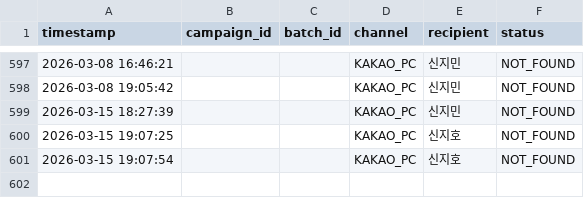
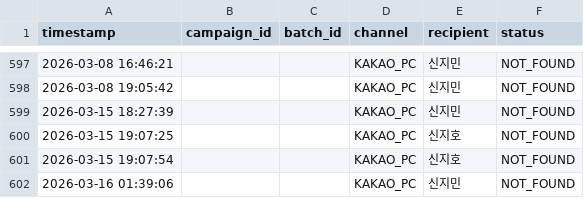
Before and after one commit to SongMihyun/KakaoCampaignSender, a CSV file: kakao_not_found_recipients.csv, drawn as a sheet; only a part is shown, gaps mark what is left out; the diff names each change by its address in the sheet, - before the commit and + after, or states it on an @@ line.

```diff
--- a/kakao_not_found_recipients.csv
+++ b/kakao_not_found_recipients.csv
+row 602: 2026-03-16 01:39:06 |  |  | KAKAO_PC | 신지민 | NOT_FOUND
```
Also changed, not shown: 13 other files.
